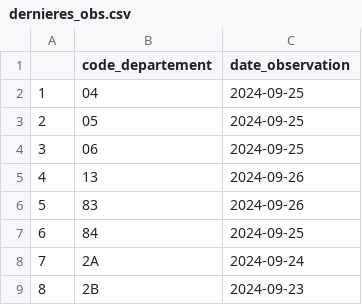
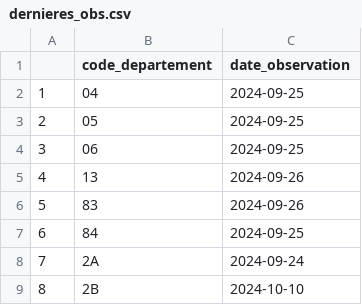
Before and after one commit to SRC-PacaCorse/PRR_ONDE, a CSV file: data/onde_data/dernieres_obs.csv, drawn as a sheet.

```diff
--- a/data/onde_data/dernieres_obs.csv
+++ b/data/onde_data/dernieres_obs.csv
@@ -8,2 +8,2 @@
 "7";"2A";"2024-09-24"
-"8";"2B";"2024-09-23"
+"8";"2B";"2024-10-10"
```
Also changed, not shown: 40 other files.
